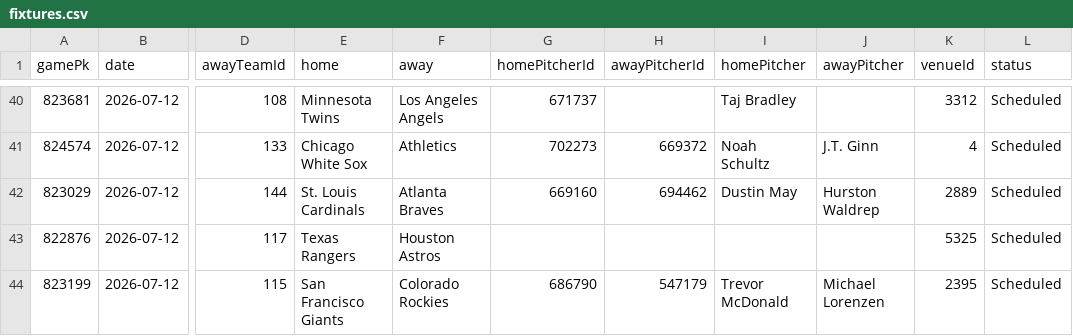
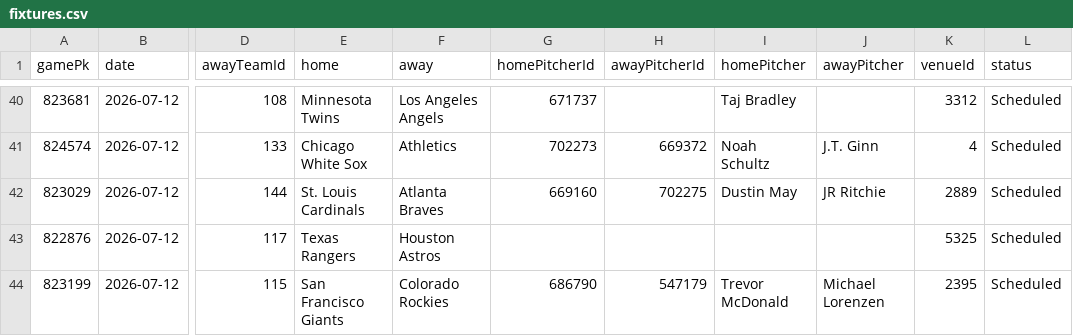
Before and after one commit to DanielTomaro13/MLB-Modelling, a CSV file: data/fixtures.csv, drawn as a sheet; only a part is shown, gaps mark what is left out; the diff names each change by its address in the sheet, - before the commit and + after, or states it on an @@ line.

```diff
--- a/data/fixtures.csv
+++ b/data/fixtures.csv
-H42 (awayPitcherId): 694462
+H42 (awayPitcherId): 702275
-J42 (awayPitcher): Hurston Waldrep
+J42 (awayPitcher): JR Ritchie
```
Also changed, not shown: reports/predictions.csv, 3 other files.
